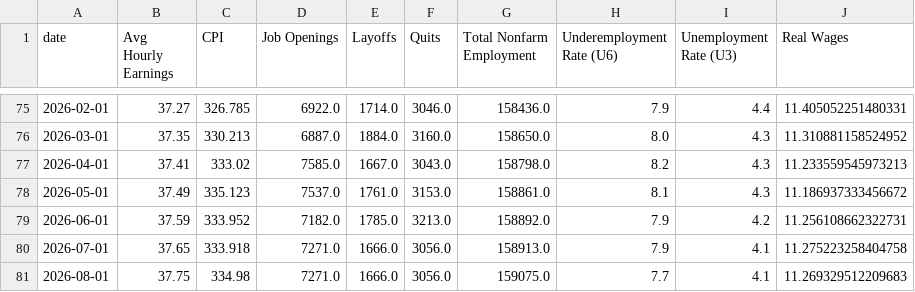
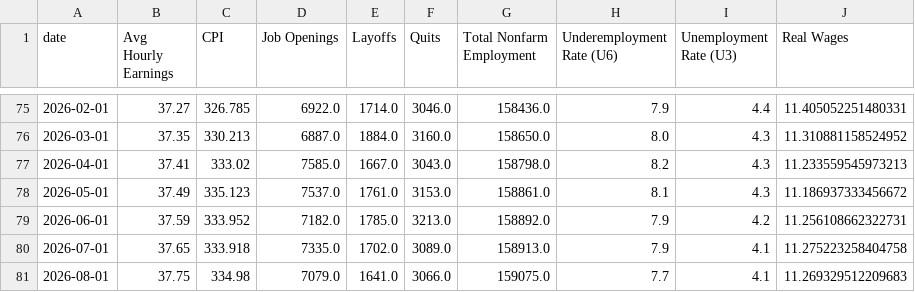
Before and after one commit to mrwizardmangit/ECON8320SemesterProject, a CSV file: labor_market_data.csv, drawn as a sheet; only a part is shown, gaps mark what is left out.

```diff
--- a/labor_market_data.csv
+++ b/labor_market_data.csv
@@ -79,3 +79,3 @@ date,Avg Hourly Earnings,CPI,Job Openings,Layoffs,Quits,Total Nonfarm Employment
 2026-06-01,37.59,333.952,7182.0,1785.0,3213.0,158892.0,7.9,4.2,11.256108662322731
-2026-07-01,37.65,333.918,7271.0,1666.0,3056.0,158913.0,7.9,4.1,11.275223258404758
-2026-08-01,37.75,334.98,7271.0,1666.0,3056.0,159075.0,7.7,4.1,11.269329512209683
+2026-07-01,37.65,333.918,7335.0,1702.0,3089.0,158913.0,7.9,4.1,11.275223258404758
+2026-08-01,37.75,334.98,7079.0,1641.0,3066.0,159075.0,7.7,4.1,11.269329512209683
```
